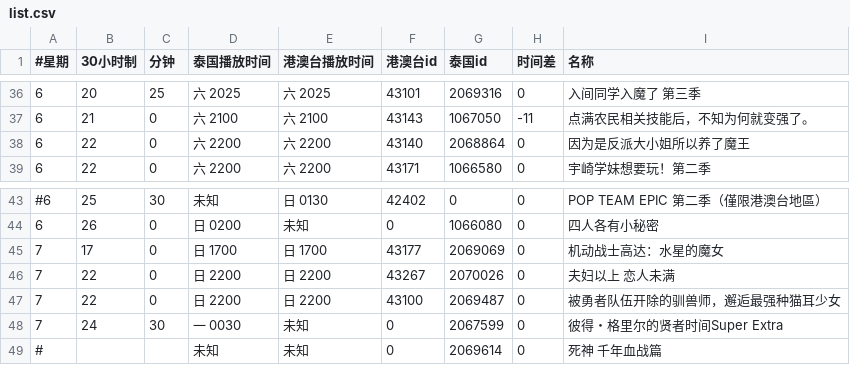
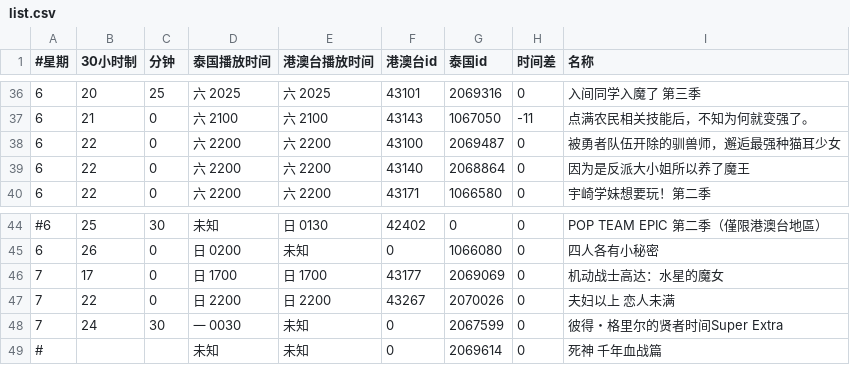
Before and after one commit to david082321/FurrySub, a CSV file: list.csv, drawn as a sheet; only a part is shown, gaps mark what is left out; removed rows and columns are numbered as before the commit, all else as after; the diff names each change by its address in the sheet, - before the commit and + after, or states it on an @@ line.

Commit message:
Update list.csv

```diff
--- a/list.csv
+++ b/list.csv
+row 38: 6 | 22 | 0 | 六 2200 | 六 2200 | 43100 | 2069487 | 0 | 被勇者队伍开除的驯兽师，邂逅最强种猫耳少女
-row 47: 7 | 22 | 0 | 日 2200 | 日 2200 | 43100 | 2069487 | 0 | 被勇者队伍开除的驯兽师，邂逅最强种猫耳少女
```
